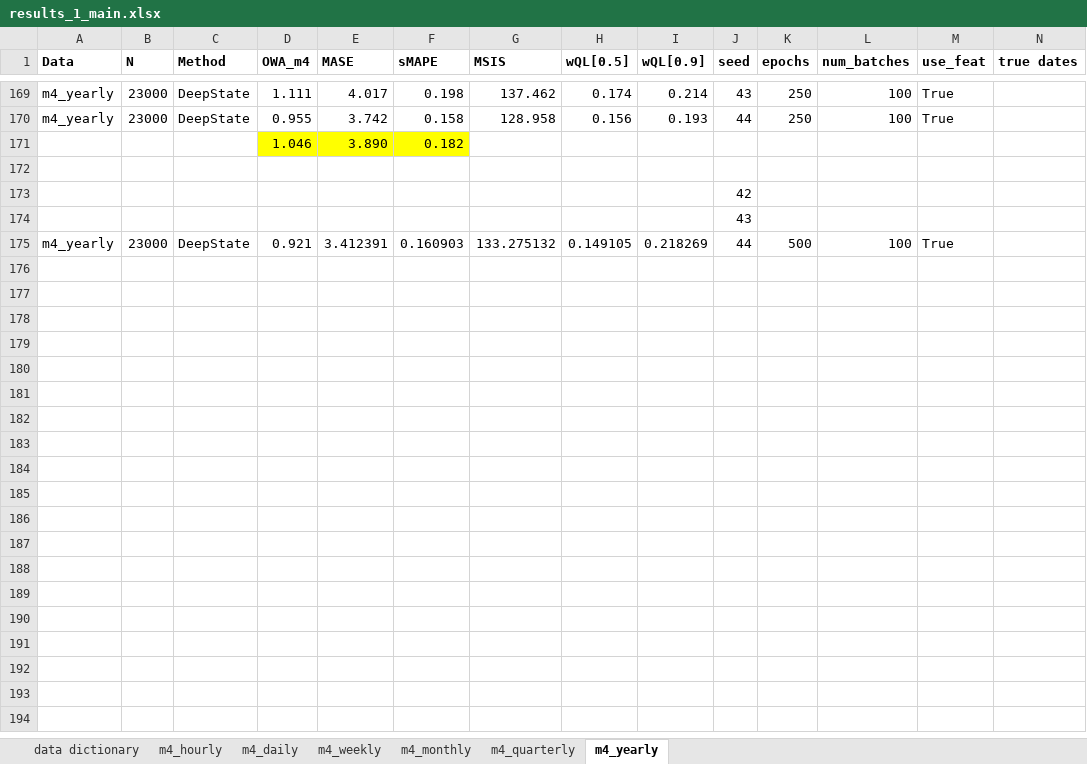
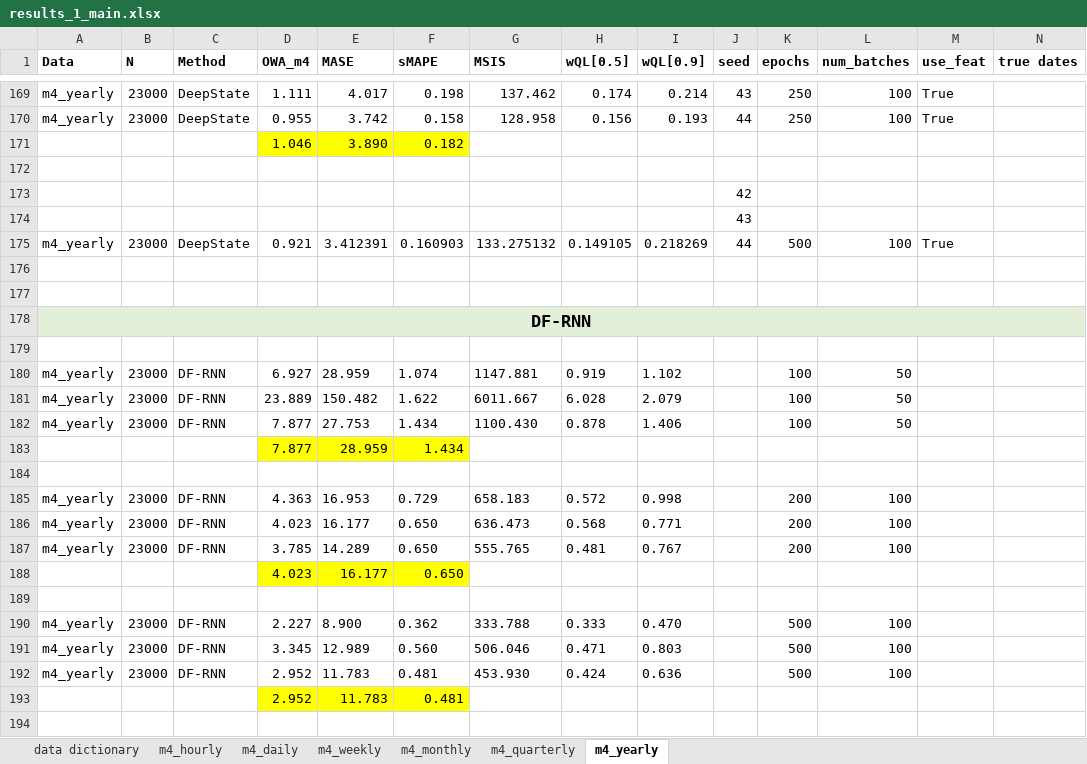
Before and after one commit to tm1611/RNN-for-Time-Series, an Excel workbook: results/results_1_main.xlsx, sheet m4_yearly, drawn as a sheet; only a part is shown, gaps mark what is left out; values as stored, in another font and other column widths than the file's, no borders; rows hold the shown columns only; the diff covers the shown part only; the diff names each change by its address in the sheet, - before the commit and + after, or states it on an @@ line.

```diff
--- a/results/results_1_main.xlsx (sheet m4_yearly)
+++ b/results/results_1_main.xlsx (sheet m4_yearly)
+row 176: (empty)
+row 177: (empty)
+row 178: DF-RNN
+row 179: (empty)
+row 180: m4_yearly | 23000 | DF-RNN | 6.927 | 28.959 | 1.074 | 1147.881 | 0.919 | 1.102 |  | 100 | 50
+row 181: m4_yearly | 23000 | DF-RNN | 23.889 | 150.482 | 1.622 | 6011.667 | 6.028 | 2.079 |  | 100 | 50
+row 182: m4_yearly | 23000 | DF-RNN | 7.877 | 27.753 | 1.434 | 1100.430 | 0.878 | 1.406 |  | 100 | 50
+row 183:  |  |  | 7.877 | 28.959 | 1.434
+row 184: (empty)
+row 185: m4_yearly | 23000 | DF-RNN | 4.363 | 16.953 | 0.729 | 658.183 | 0.572 | 0.998 |  | 200 | 100
+row 186: m4_yearly | 23000 | DF-RNN | 4.023 | 16.177 | 0.650 | 636.473 | 0.568 | 0.771 |  | 200 | 100
+row 187: m4_yearly | 23000 | DF-RNN | 3.785 | 14.289 | 0.650 | 555.765 | 0.481 | 0.767 |  | 200 | 100
+row 188:  |  |  | 4.023 | 16.177 | 0.650
+row 189: (empty)
+row 190: m4_yearly | 23000 | DF-RNN | 2.227 | 8.900 | 0.362 | 333.788 | 0.333 | 0.470 |  | 500 | 100
+row 191: m4_yearly | 23000 | DF-RNN | 3.345 | 12.989 | 0.560 | 506.046 | 0.471 | 0.803 |  | 500 | 100
+row 192: m4_yearly | 23000 | DF-RNN | 2.952 | 11.783 | 0.481 | 453.930 | 0.424 | 0.636 |  | 500 | 100
+row 193:  |  |  | 2.952 | 11.783 | 0.481
+row 194: (empty)
```
Also changed, not shown: 18 added rows elsewhere in this sheet, sheet m4_quarterly, sheet m4_hourly, sheet m4_monthly, sheet m4_daily, sheet m4_weekly, formulas that keep their value, results/results_2_frequencies_subsetted_by_domain.xlsx, 2 other files.
